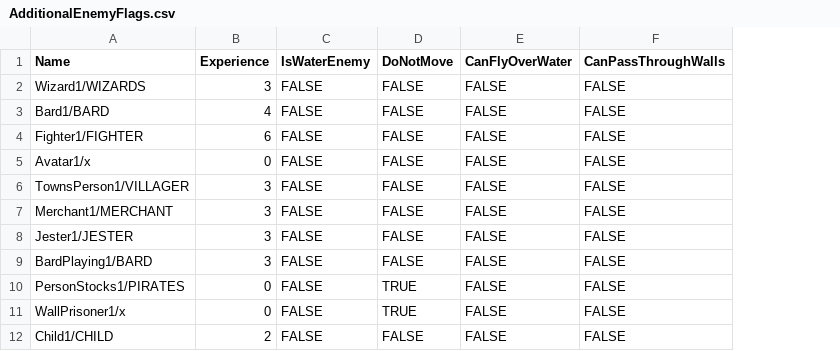
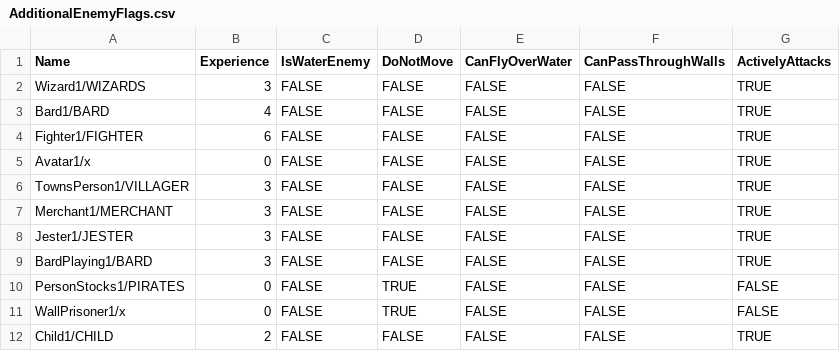
Before and after one commit to bradhannah/Ultima5Redux, a CSV file: Ultima5Redux/DataFiles/AdditionalEnemyFlags.csv, drawn as a sheet; only a part is shown; the diff names each change by its address in the sheet, - before the commit and + after, or states it on an @@ line.

```diff
--- a/Ultima5Redux/DataFiles/AdditionalEnemyFlags.csv
+++ b/Ultima5Redux/DataFiles/AdditionalEnemyFlags.csv
+column G (ActivelyAttacks), rows 2-12: TRUE | TRUE | TRUE | TRUE | TRUE | TRUE | TRUE | TRUE | FALSE | FALSE | TRUE
```
Also changed, not shown: 14 other files.
